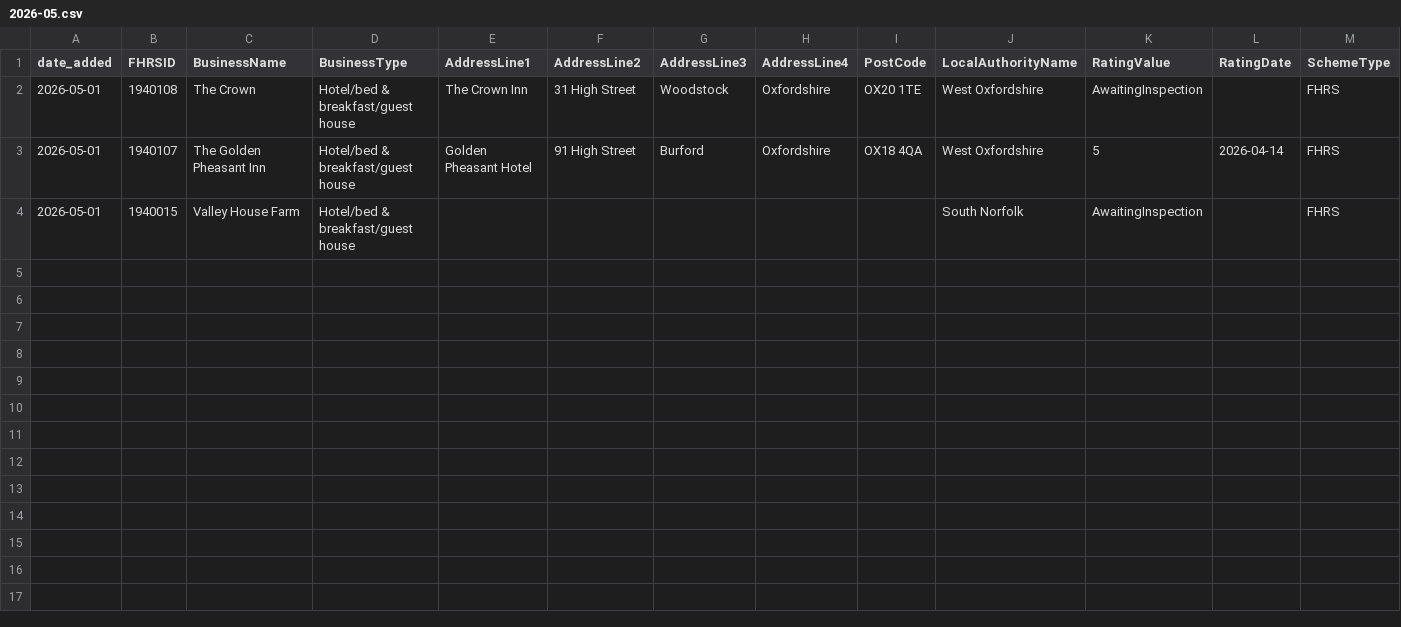
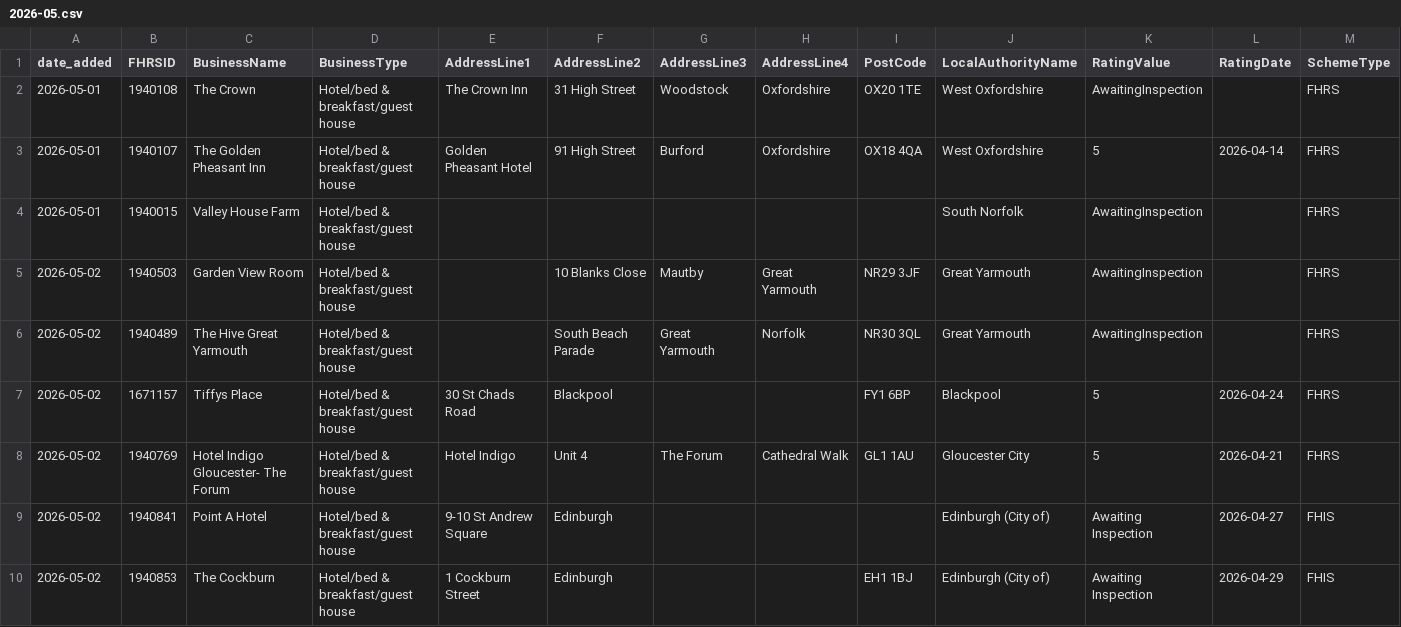
Before and after one commit to AP-Dev-Tools/independent-food-business-pulse, a CSV file: data/cumulative/HOTEL/2026-05.csv, drawn as a sheet; only a part is shown; rows hold the shown columns only; the diff covers the shown part only; the diff names each change by its address in the sheet, - before the commit and + after, or states it on an @@ line.

```diff
--- a/data/cumulative/HOTEL/2026-05.csv
+++ b/data/cumulative/HOTEL/2026-05.csv
+row 5: 2026-05-02 | 1940503 | Garden View Room | Hotel/bed & breakfast/guest house |  | 10 Blanks Close | Mautby | Great Yarmouth | NR29 3JF | Great Yarmouth | AwaitingInspection |  | FHRS
+row 6: 2026-05-02 | 1940489 | The Hive Great Yarmouth | Hotel/bed & breakfast/guest house |  | South Beach Parade | Great Yarmouth | Norfolk | NR30 3QL | Great Yarmouth | AwaitingInspection |  | FHRS
+row 7: 2026-05-02 | 1671157 | Tiffys Place | Hotel/bed & breakfast/guest house | 30 St Chads Road | Blackpool |  |  | FY1 6BP | Blackpool | 5 | 2026-04-24 | FHRS
+row 8: 2026-05-02 | 1940769 | Hotel Indigo Gloucester- The Forum | Hotel/bed & breakfast/guest house | Hotel Indigo | Unit 4 | The Forum | Cathedral Walk | GL1 1AU | Gloucester City | 5 | 2026-04-21 | FHRS
+row 9: 2026-05-02 | 1940841 | Point A Hotel | Hotel/bed & breakfast/guest house | 9-10 St Andrew Square | Edinburgh |  |  |  | Edinburgh (City of) | Awaiting Inspection | 2026-04-27 | FHIS
+row 10: 2026-05-02 | 1940853 | The Cockburn | Hotel/bed & breakfast/guest house | 1 Cockburn Street | Edinburgh |  |  | EH1 1BJ | Edinburgh (City of) | Awaiting Inspection | 2026-04-29 | FHIS
```
Also changed, not shown: 6 added rows elsewhere in this file, 13 other files.
